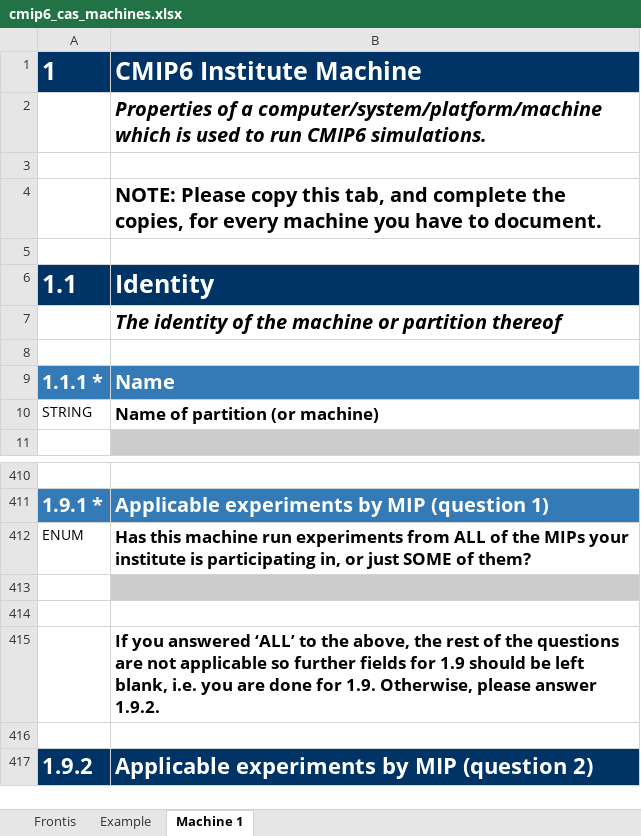
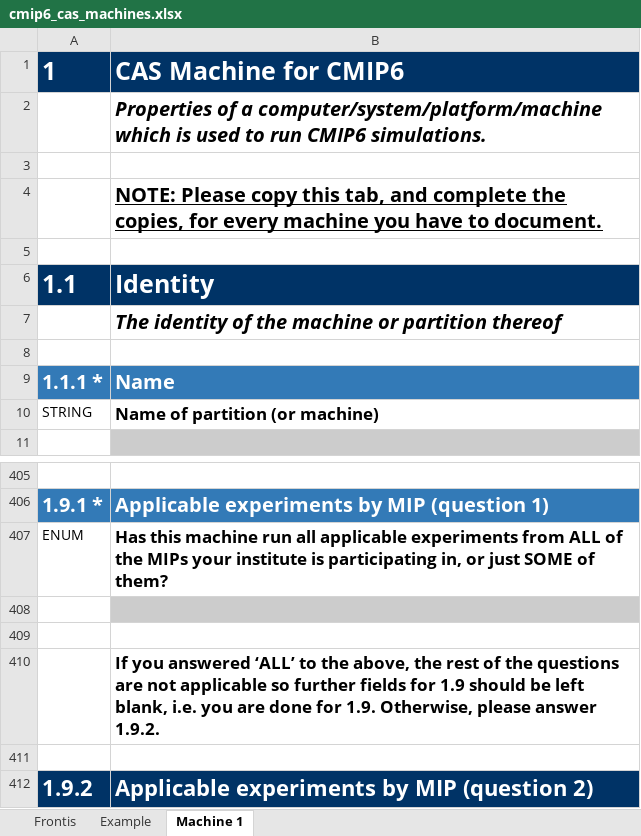
Before and after one commit to ES-DOC-INSTITUTIONAL/cas, an Excel workbook: cmip6/machines/cmip6_cas_machines.xlsx, sheet Machine 1, drawn as a sheet; only a part is shown, gaps mark what is left out; values as stored, in another font and other column widths than the file's, no borders; addresses are those after the commit; the diff covers the shown part only; the diff names each change by its address in the sheet, - before the commit and + after, or states it on an @@ line.

Commit message:
1. Initialise final machines spreadsheet

```diff
--- a/cmip6/machines/cmip6_cas_machines.xlsx (sheet Machine 1)
+++ b/cmip6/machines/cmip6_cas_machines.xlsx (sheet Machine 1)
-B1: CMIP6 Institute Machine
+B1: CAS Machine for CMIP6
-B4 underline: off
+B4 underline: on
-B407: …machine run experiments from…
+B407: …machine run all applicable experiments from…
```
Also changed, not shown: 1 added row, 19 removed rows, 24 edited cells and cell formats elsewhere in this sheet, sheet Example, sheet Frontis.
